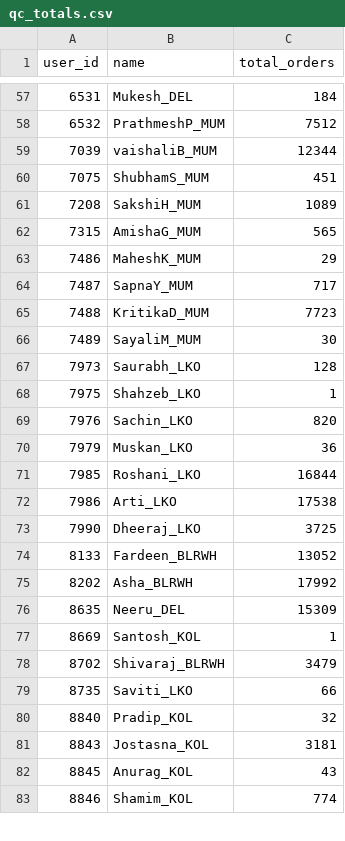
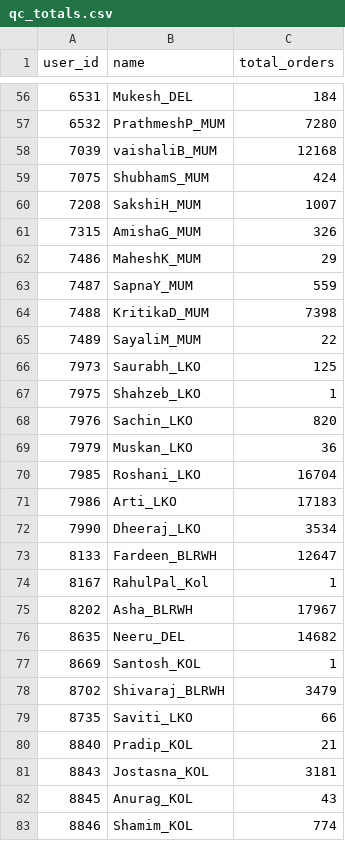
Before and after one commit to vermatanishk/WFR-dashboard-TV-, a CSV file: pipeline/zoho_raw90/qc_totals.csv, drawn as a sheet; only a part is shown, gaps mark what is left out; the diff covers the shown part only.

```diff
--- a/pipeline/zoho_raw90/qc_totals.csv
+++ b/pipeline/zoho_raw90/qc_totals.csv
@@ -57,12 +56,12 @@ user_id,name,total_orders
 6531,Mukesh_DEL,184
-6532,PrathmeshP_MUM,7512
-7039,vaishaliB_MUM,12344
-7075,ShubhamS_MUM,451
-7208,SakshiH_MUM,1089
-7315,AmishaG_MUM,565
+6532,PrathmeshP_MUM,7280
+7039,vaishaliB_MUM,12168
+7075,ShubhamS_MUM,424
+7208,SakshiH_MUM,1007
+7315,AmishaG_MUM,326
 7486,MaheshK_MUM,29
-7487,SapnaY_MUM,717
-7488,KritikaD_MUM,7723
-7489,SayaliM_MUM,30
-7973,Saurabh_LKO,128
+7487,SapnaY_MUM,559
+7488,KritikaD_MUM,7398
+7489,SayaliM_MUM,22
+7973,Saurabh_LKO,125
 7975,Shahzeb_LKO,1
@@ -70,8 +69,9 @@ user_id,name,total_orders
 7979,Muskan_LKO,36
-7985,Roshani_LKO,16844
-7986,Arti_LKO,17538
-7990,Dheeraj_LKO,3725
-8133,Fardeen_BLRWH,13052
-8202,Asha_BLRWH,17992
-8635,Neeru_DEL,15309
+7985,Roshani_LKO,16704
+7986,Arti_LKO,17183
+7990,Dheeraj_LKO,3534
+8133,Fardeen_BLRWH,12647
+8167,RahulPal_Kol,1
+8202,Asha_BLRWH,17967
+8635,Neeru_DEL,14682
 8669,Santosh_KOL,1
@@ -79,3 +79,3 @@ user_id,name,total_orders
 8735,Saviti_LKO,66
-8840,Pradip_KOL,32
+8840,Pradip_KOL,21
 8843,Jostasna_KOL,3181
```
Also changed, not shown: 8 added rows, 1 removed row and 82 edited cells elsewhere in this file, pipeline/zoho_raw90/picker_totals.csv, 2 other files.
